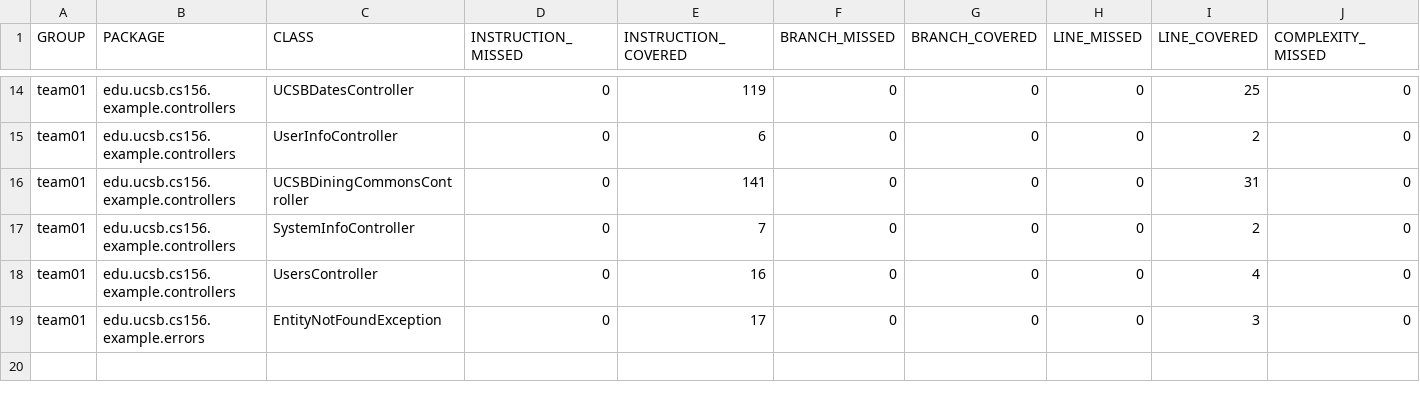
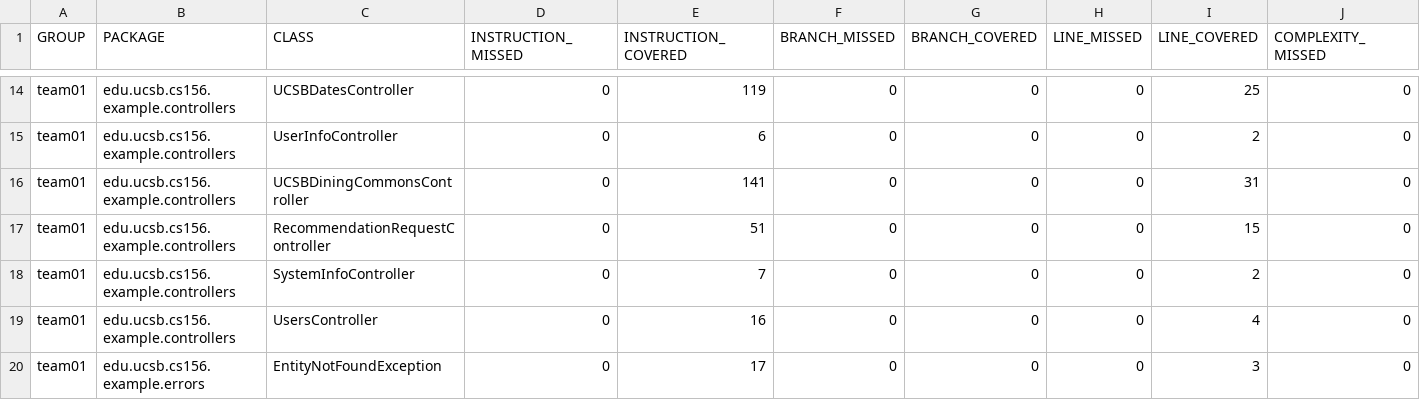
Before and after one commit to ucsb-cs156-s25/team01-s25-01, a CSV file: jacoco/jacoco.csv, drawn as a sheet; only a part is shown, gaps mark what is left out; rows hold the shown columns only; the diff names each change by its address in the sheet, - before the commit and + after, or states it on an @@ line.

Commit message:
Deploying to gh-pages from @ ucsb-cs156-s25/team01-s25-01@0c458c926ac20c49bea0db1713c3a946abe34f17 🚀

```diff
--- a/jacoco/jacoco.csv
+++ b/jacoco/jacoco.csv
+row 17: team01 | edu.ucsb.cs156.example.controllers | RecommendationRequestController | 0 | 51 | 0 | 0 | 0 | 15 | 0
```
Also changed, not shown: 7 other files.
